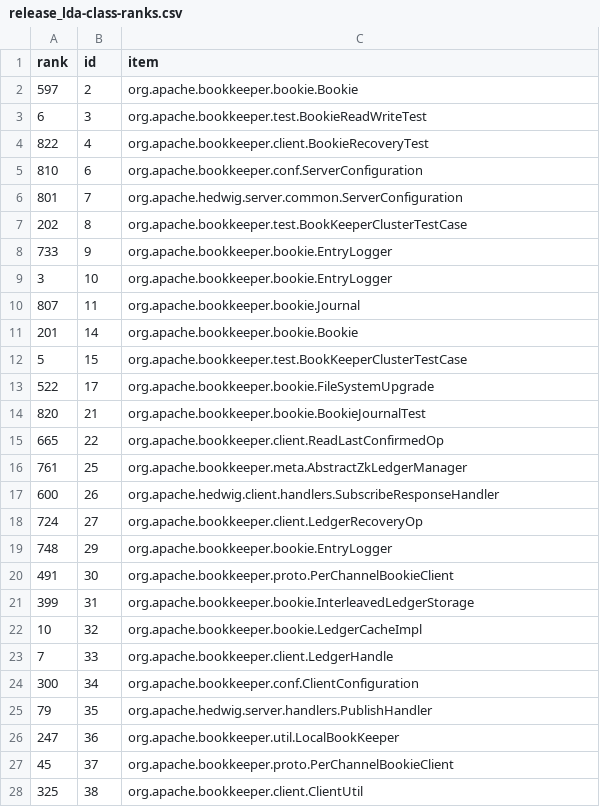
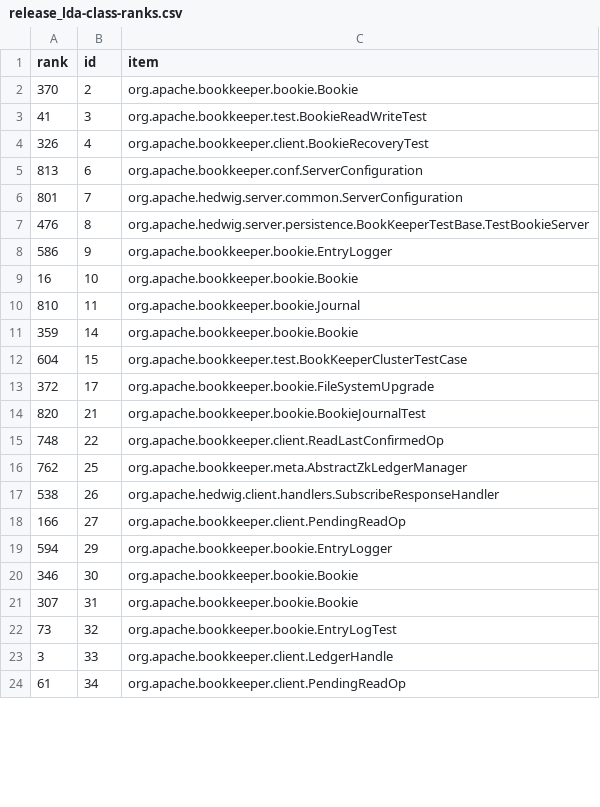
Before and after one commit to cscorley/doc2vec-feature-location, a CSV file: data/bookkeeper/v4.1.0/release_lda-class-ranks.csv, drawn as a sheet; only a part is shown; the diff covers the shown part only.

Commit message:
update bookkeeper results

```diff
--- a/data/bookkeeper/v4.1.0/release_lda-class-ranks.csv
+++ b/data/bookkeeper/v4.1.0/release_lda-class-ranks.csv
@@ -1,28 +1,24 @@
 rank,id,item
-597,2,org.apache.bookkeeper.bookie.Bookie
-6,3,org.apache.bookkeeper.test.BookieReadWriteTest
-822,4,org.apache.bookkeeper.client.BookieRecoveryTest
-810,6,org.apache.bookkeeper.conf.ServerConfiguration
+370,2,org.apache.bookkeeper.bookie.Bookie
+41,3,org.apache.bookkeeper.test.BookieReadWriteTest
+326,4,org.apache.bookkeeper.client.BookieRecoveryTest
+813,6,org.apache.bookkeeper.conf.ServerConfiguration
 801,7,org.apache.hedwig.server.common.ServerConfiguration
-202,8,org.apache.bookkeeper.test.BookKeeperClusterTestCase
-733,9,org.apache.bookkeeper.bookie.EntryLogger
-3,10,org.apache.bookkeeper.bookie.EntryLogger
-807,11,org.apache.bookkeeper.bookie.Journal
-201,14,org.apache.bookkeeper.bookie.Bookie
-5,15,org.apache.bookkeeper.test.BookKeeperClusterTestCase
-522,17,org.apache.bookkeeper.bookie.FileSystemUpgrade
+476,8,org.apache.hedwig.server.persistence.BookKeeperTestBase.TestBookieServer
+586,9,org.apache.bookkeeper.bookie.EntryLogger
+16,10,org.apache.bookkeeper.bookie.Bookie
+810,11,org.apache.bookkeeper.bookie.Journal
+359,14,org.apache.bookkeeper.bookie.Bookie
+604,15,org.apache.bookkeeper.test.BookKeeperClusterTestCase
+372,17,org.apache.bookkeeper.bookie.FileSystemUpgrade
 820,21,org.apache.bookkeeper.bookie.BookieJournalTest
-665,22,org.apache.bookkeeper.client.ReadLastConfirmedOp
-761,25,org.apache.bookkeeper.meta.AbstractZkLedgerManager
-600,26,org.apache.hedwig.client.handlers.SubscribeResponseHandler
-724,27,org.apache.bookkeeper.client.LedgerRecoveryOp
-748,29,org.apache.bookkeeper.bookie.EntryLogger
-491,30,org.apache.bookkeeper.proto.PerChannelBookieClient
-399,31,org.apache.bookkeeper.bookie.InterleavedLedgerStorage
-10,32,org.apache.bookkeeper.bookie.LedgerCacheImpl
-7,33,org.apache.bookkeeper.client.LedgerHandle
-300,34,org.apache.bookkeeper.conf.ClientConfiguration
-79,35,org.apache.hedwig.server.handlers.PublishHandler
-247,36,org.apache.bookkeeper.util.LocalBookKeeper
-45,37,org.apache.bookkeeper.proto.PerChannelBookieClient
-325,38,org.apache.bookkeeper.client.ClientUtil
+748,22,org.apache.bookkeeper.client.ReadLastConfirmedOp
+762,25,org.apache.bookkeeper.meta.AbstractZkLedgerManager
+538,26,org.apache.hedwig.client.handlers.SubscribeResponseHandler
+166,27,org.apache.bookkeeper.client.PendingReadOp
+594,29,org.apache.bookkeeper.bookie.EntryLogger
+346,30,org.apache.bookkeeper.bookie.Bookie
+307,31,org.apache.bookkeeper.bookie.Bookie
+73,32,org.apache.bookkeeper.bookie.EntryLogTest
+3,33,org.apache.bookkeeper.client.LedgerHandle
+61,34,org.apache.bookkeeper.client.PendingReadOp
```
Also changed, not shown: 6 added rows, 2 removed rows and 11 edited cells elsewhere in this file, data/bookkeeper/v4.1.0/changeset_lda-class-ranks.csv, data/bookkeeper/v4.1.0/release_lsi-class-ranks.csv.
